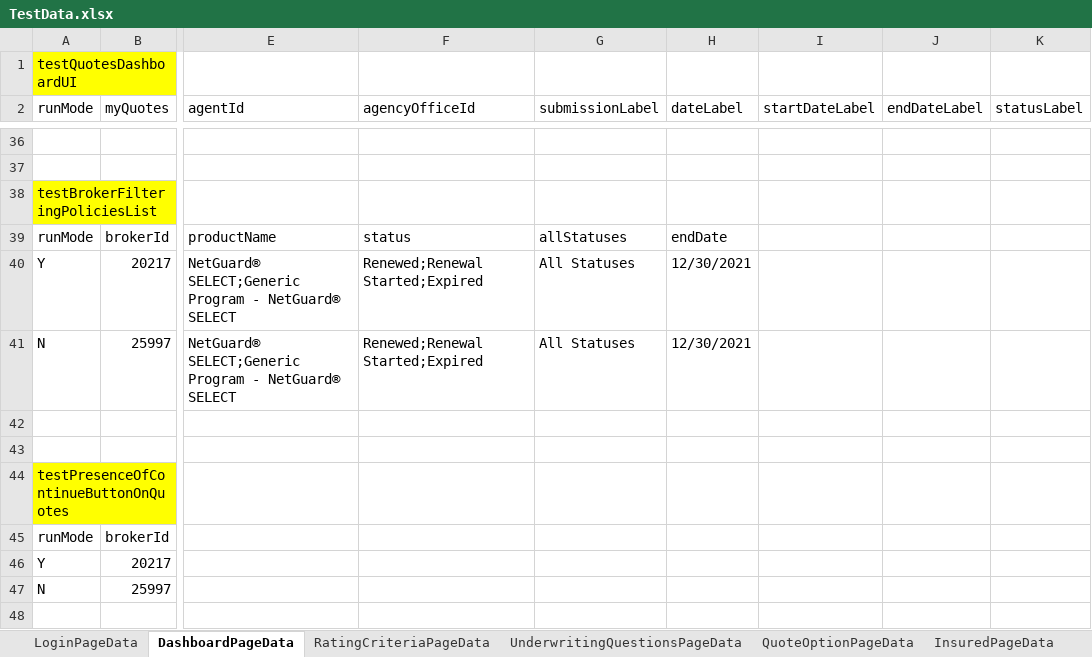
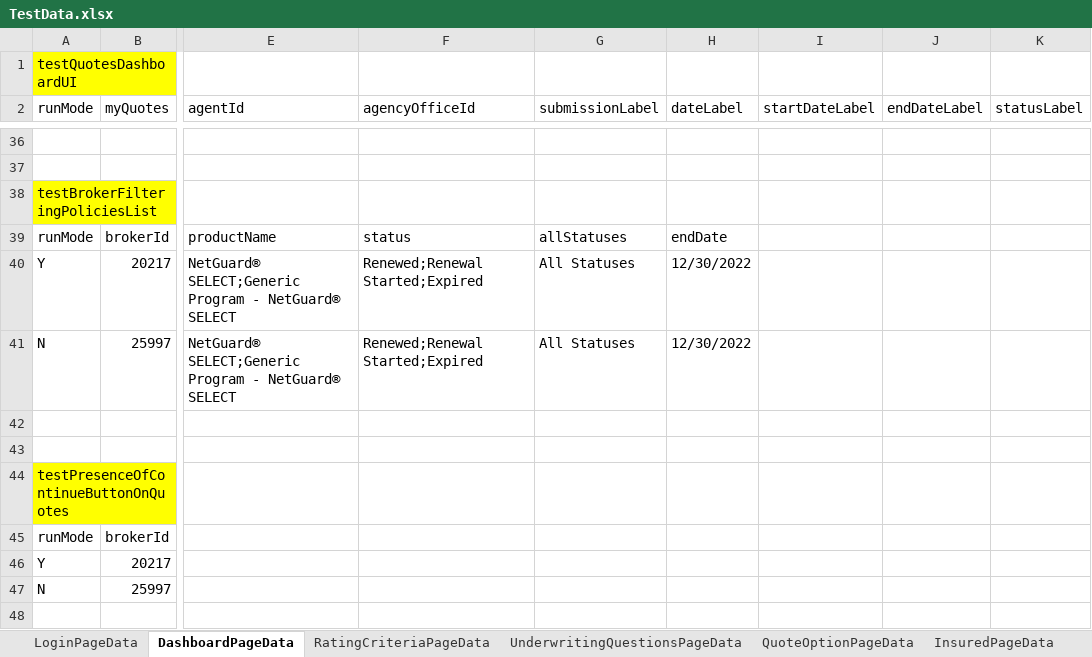
Before and after one commit to aza13/java-selenium-latest, an Excel workbook: src/main/resources/TestData.xlsx, sheet DashboardPageData, drawn as a sheet; only a part is shown, gaps mark what is left out; values as stored, in another font and other column widths than the file's, no borders; the diff names each change by its address in the sheet, - before the commit and + after, or states it on an @@ line.

```diff
--- a/src/main/resources/TestData.xlsx (sheet DashboardPageData)
+++ b/src/main/resources/TestData.xlsx (sheet DashboardPageData)
-H40:H41 (dateLabel): 12/30/2021
+H40:H41 (dateLabel): 12/30/2022
```
Also changed, not shown: sheet InsuredPageData, 6 other files.
